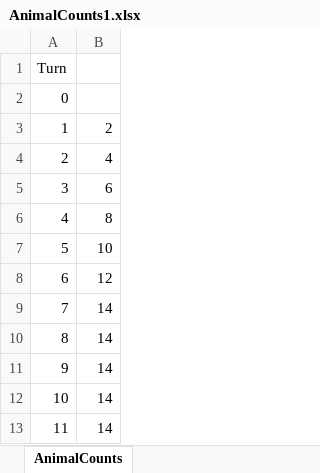
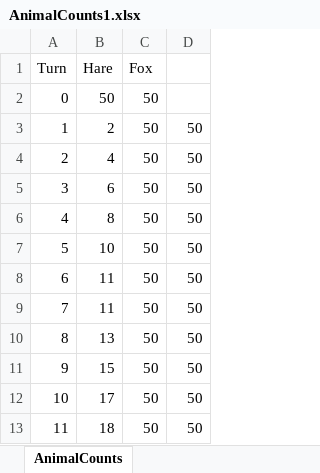
Before and after one commit to Phario/ABM_Proj_OOP, an Excel workbook: AnimalCounts1.xlsx, sheet AnimalCounts, drawn as a sheet; only a part is shown; values as stored, in another font and other column widths than the file's, no borders; charts and pictures not drawn; removed rows and columns are numbered as before the commit, all else as after; the diff names each change by its address in the sheet, - before the commit and + after, or states it on an @@ line.

Commit message:
Kinda works, config file needs changes before turning in. Make sure the animals kill each other properly.

```diff
--- a/AnimalCounts1.xlsx (sheet AnimalCounts)
+++ b/AnimalCounts1.xlsx (sheet AnimalCounts)
-column B, rows 3-13: 2 | 4 | 6 | 8 | 10 | 12 | 14 | 14 | 14 | 14 | 14
+column B (Hare), rows 2-13: 50 | 2 | 4 | 6 | 8 | 10 | 11 | 11 | 13 | 15 | 17 | 18
+column C (Fox), rows 2-13: all 50
+column D, rows 3-13: all 50
```
Also changed, not shown: charts or pictures, AnimalCounts.xlsx, 12 other files.
